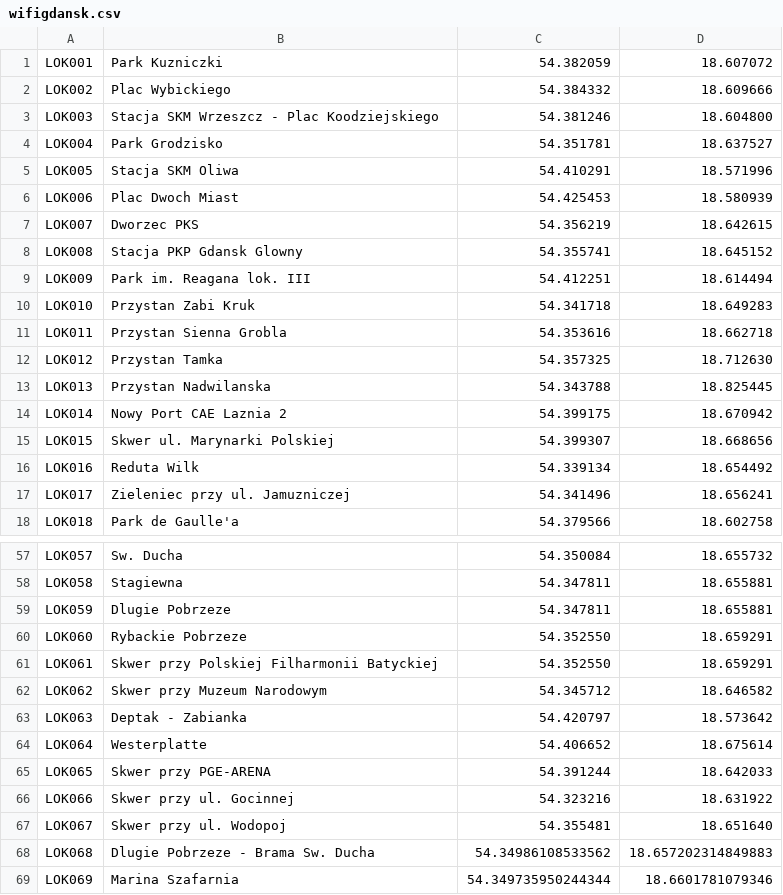
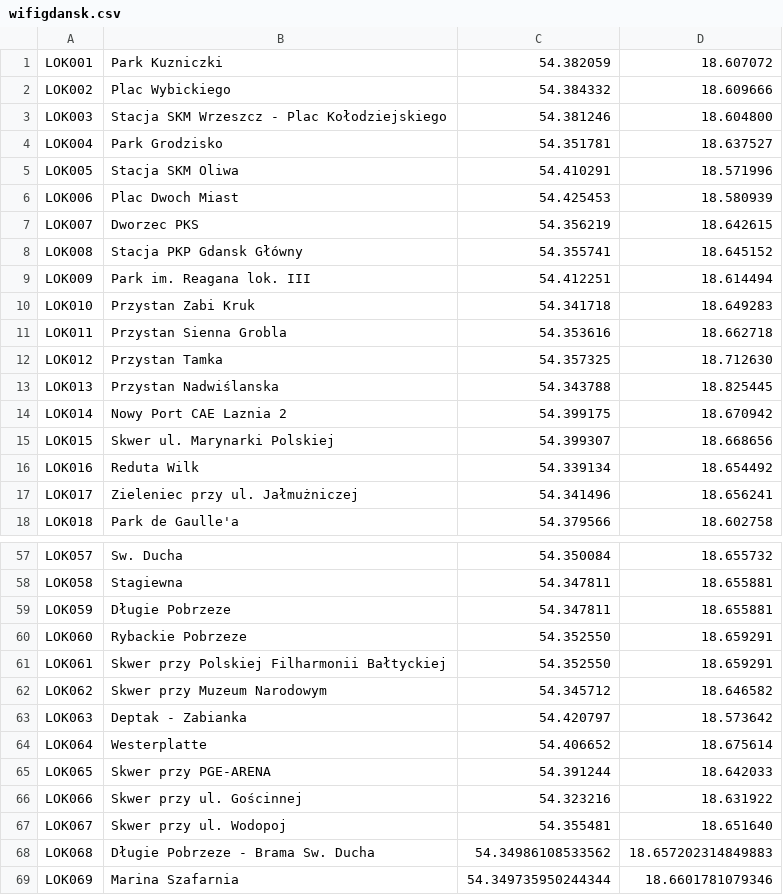
Before and after one commit to infoshareacademy/jcsz1-RED, a CSV file: WhereWiFi/seeWifi/data/wifigdansk.csv, drawn as a sheet; only a part is shown, gaps mark what is left out; the diff covers the shown part only; the diff names each change by its address in the sheet, - before the commit and + after, or states it on an @@ line.

```diff
--- a/WhereWiFi/seeWifi/data/wifigdansk.csv
+++ b/WhereWiFi/seeWifi/data/wifigdansk.csv
-B3: Stacja SKM Wrzeszcz - Plac Koodziejskiego
+B3: Stacja SKM Wrzeszcz - Plac Kołodziejskiego
-B8: Stacja PKP Gdansk Glowny
+B8: Stacja PKP Gdansk Główny
-B13: Przystan Nadwilanska
+B13: Przystan Nadwiślanska
-B17: Zieleniec przy ul. Jamuzniczej
+B17: Zieleniec przy ul. Jałmużniczej
-B59: Dlugie Pobrzeze
+B59: Długie Pobrzeze
-B61: Skwer przy Polskiej Filharmonii Batyckiej
+B61: Skwer przy Polskiej Filharmonii Bałtyckiej
-B66: Skwer przy ul. Gocinnej
+B66: Skwer przy ul. Gościnnej
-B68: Dlugie Pobrzeze - Brama Sw. Ducha
+B68: Długie Pobrzeze - Brama Sw. Ducha
```
Also changed, not shown: 10 edited cells elsewhere in this file, 5 other files.
